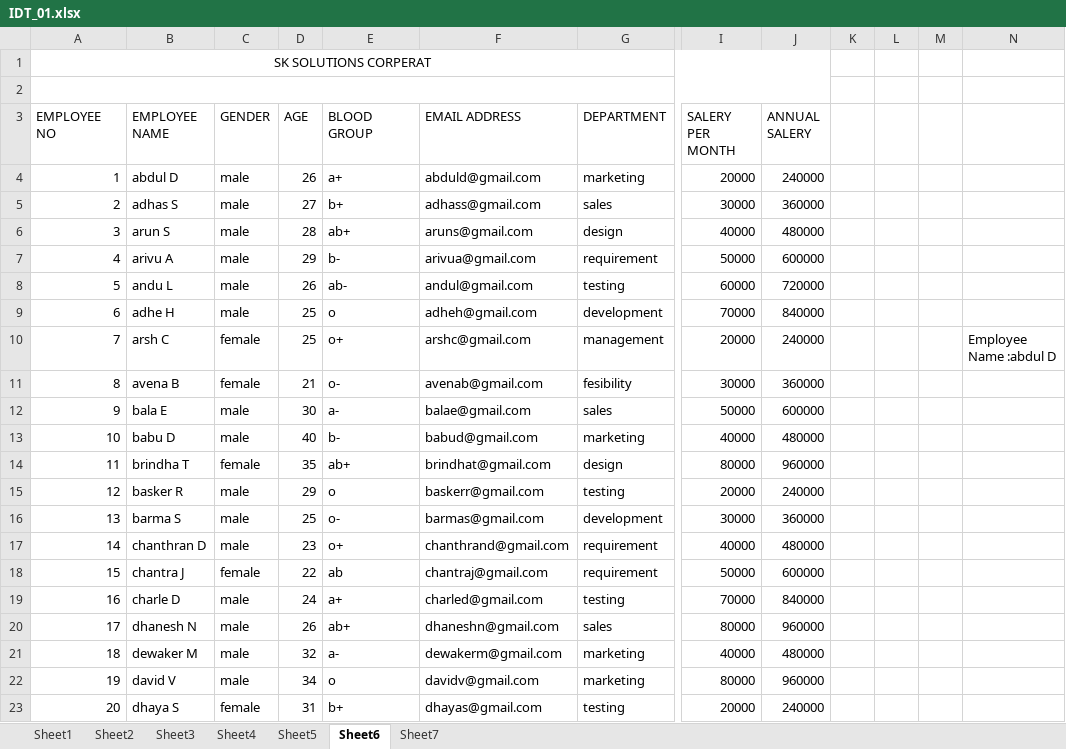
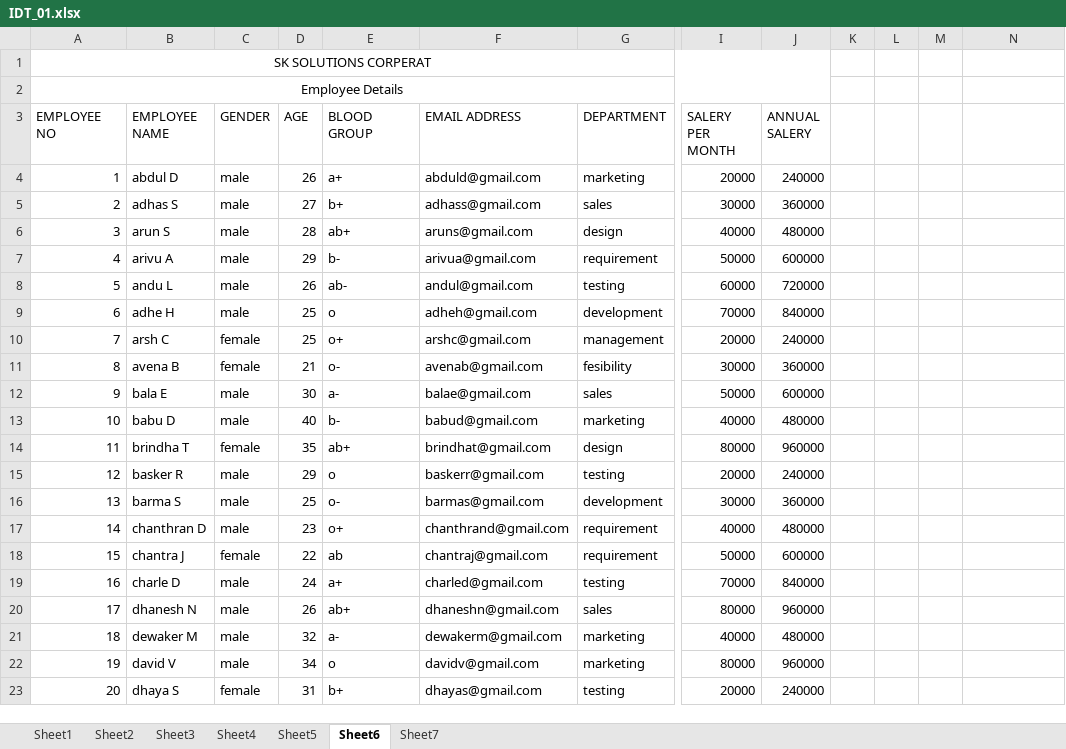
Before and after one commit to pumca2025/SAM-S_WORKSPACE, an Excel workbook: IDT_01.xlsx, sheet Sheet6, drawn as a sheet; only a part is shown, gaps mark what is left out; values as stored, in another font and other column widths than the file's, no borders; the diff names each change by its address in the sheet, - before the commit and + after, or states it on an @@ line.

```diff
--- a/IDT_01.xlsx (sheet Sheet6)
+++ b/IDT_01.xlsx (sheet Sheet6)
-A2 (EMPLOYEE NO): (empty)
+A2 (EMPLOYEE NO): Employee Details
-N10: Employee Name :abdul D
+N10: (empty)
```
Also changed, not shown: sheet Sheet7, charts or pictures.
